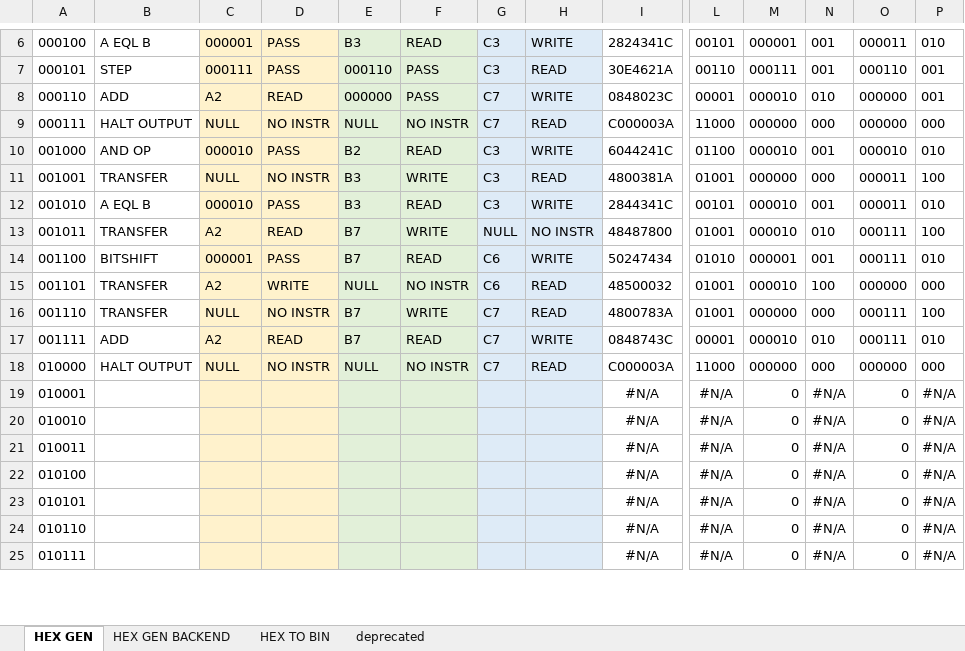
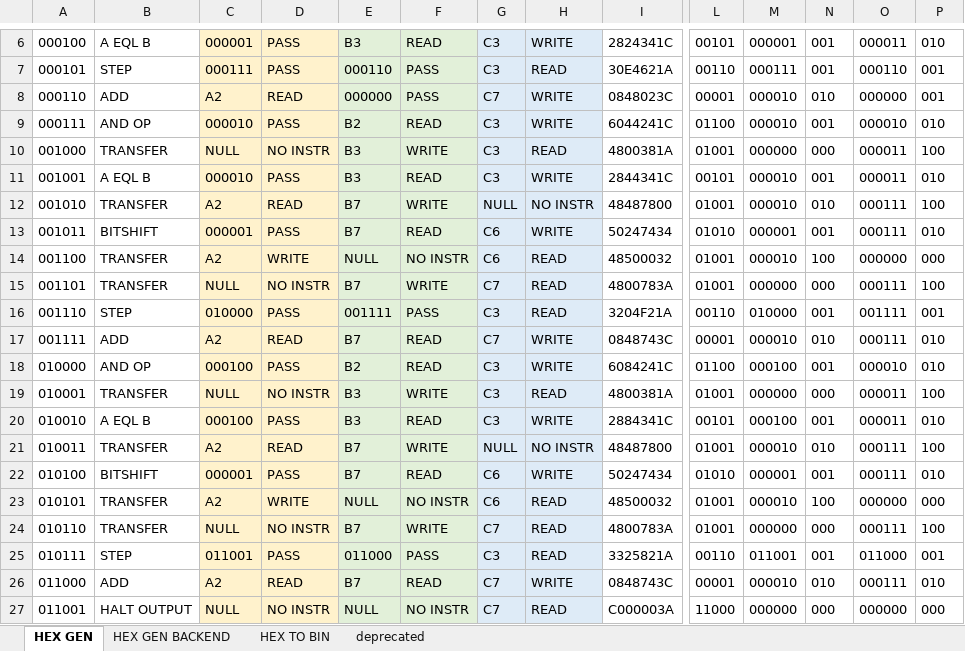
Before and after one commit to romanjan-das-2/CircuitDesign, an Excel workbook: Instructions/Binary Instructions.xlsx, sheet HEX GEN, drawn as a sheet; only a part is shown, gaps mark what is left out; values as stored, in another font and other column widths than the file's, no borders; removed rows and columns are numbered as before the commit, all else as after; rows hold the shown columns only; the diff covers the shown part only; the diff names each change by its address in the sheet, - before the commit and + after, or states it on an @@ line.

```diff
--- a/Instructions/Binary Instructions.xlsx (sheet HEX GEN)
+++ b/Instructions/Binary Instructions.xlsx (sheet HEX GEN)
-row 9: 000111 | HALT OUTPUT | NULL | NO INSTR | NULL | NO INSTR | C7 | READ | C000003A | 11000 | 000000 | 000 | 000000 | 000
-A9: 001000
+A9: 000111
-A10: 001001
+A10: 001000
-A11: 001010
+A11: 001001
-A12: 001011
+A12: 001010
-A13: 001100
+A13: 001011
-A14: 001101
+A14: 001100
-A15: 001110
+A15: 001101
+row 16: 001110 | STEP | 010000 | PASS | 001111 | PASS | C3 | READ | 3204F21A | 00110 | 010000 | 001 | 001111 | 001
+row 18: 010000 | AND OP | 000100 | PASS | B2 | READ | C3 | WRITE | 6084241C | 01100 | 000100 | 001 | 000010 | 010
+row 19: 010001 | TRANSFER | NULL | NO INSTR | B3 | WRITE | C3 | READ | 4800381A | 01001 | 000000 | 000 | 000011 | 100
+row 20: 010010 | A EQL B | 000100 | PASS | B3 | READ | C3 | WRITE | 2884341C | 00101 | 000100 | 001 | 000011 | 010
+row 21: 010011 | TRANSFER | A2 | READ | B7 | WRITE | NULL | NO INSTR | 48487800 | 01001 | 000010 | 010 | 000111 | 100
+row 22: 010100 | BITSHIFT | 000001 | PASS | B7 | READ | C6 | WRITE | 50247434 | 01010 | 000001 | 001 | 000111 | 010
+row 23: 010101 | TRANSFER | A2 | WRITE | NULL | NO INSTR | C6 | READ | 48500032 | 01001 | 000010 | 100 | 000000 | 000
+row 24: 010110 | TRANSFER | NULL | NO INSTR | B7 | WRITE | C7 | READ | 4800783A | 01001 | 000000 | 000 | 000111 | 100
+row 25: 010111 | STEP | 011001 | PASS | 011000 | PASS | C3 | READ | 3325821A | 00110 | 011001 | 001 | 011000 | 001
+row 26: 011000 | ADD | A2 | READ | B7 | READ | C7 | WRITE | 0848743C | 00001 | 000010 | 010 | 000111 | 010
-A27: 010000
+A27: 011001
-row 19: 010001 |  |  |  |  |  |  |  | #N/A | #N/A | 0 | #N/A | 0 | #N/A
-row 20: 010010 |  |  |  |  |  |  |  | #N/A | #N/A | 0 | #N/A | 0 | #N/A
-row 21: 010011 |  |  |  |  |  |  |  | #N/A | #N/A | 0 | #N/A | 0 | #N/A
-row 22: 010100 |  |  |  |  |  |  |  | #N/A | #N/A | 0 | #N/A | 0 | #N/A
-row 23: 010101 |  |  |  |  |  |  |  | #N/A | #N/A | 0 | #N/A | 0 | #N/A
-row 24: 010110 |  |  |  |  |  |  |  | #N/A | #N/A | 0 | #N/A | 0 | #N/A
-row 25: 010111 |  |  |  |  |  |  |  | #N/A | #N/A | 0 | #N/A | 0 | #N/A
```
Also changed, not shown: 2 removed rows elsewhere in this sheet, formulas that keep their value, 1 other file.
